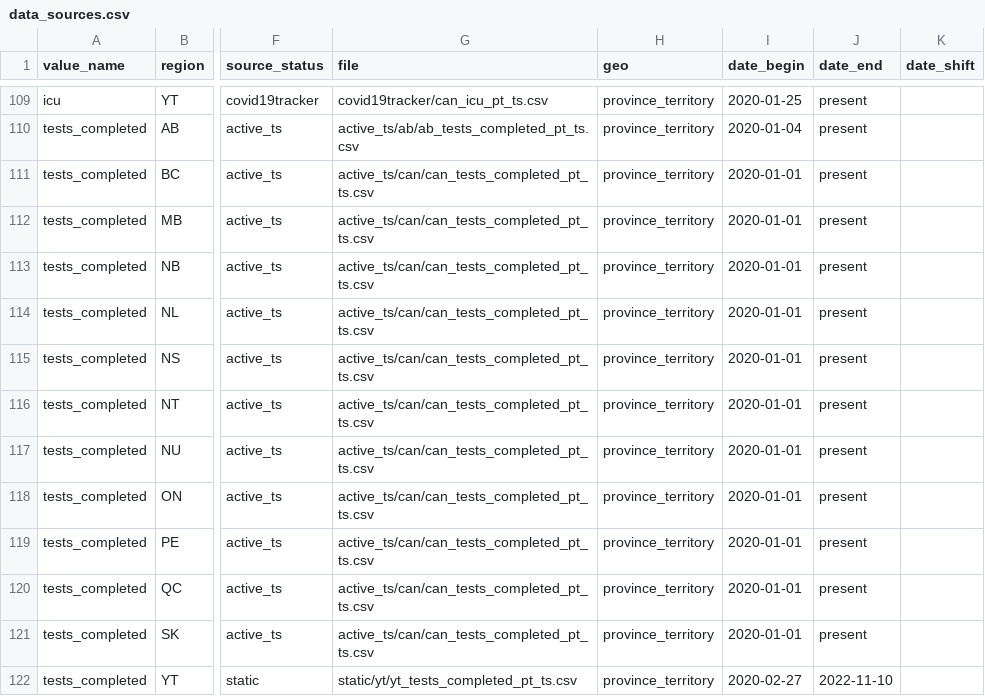
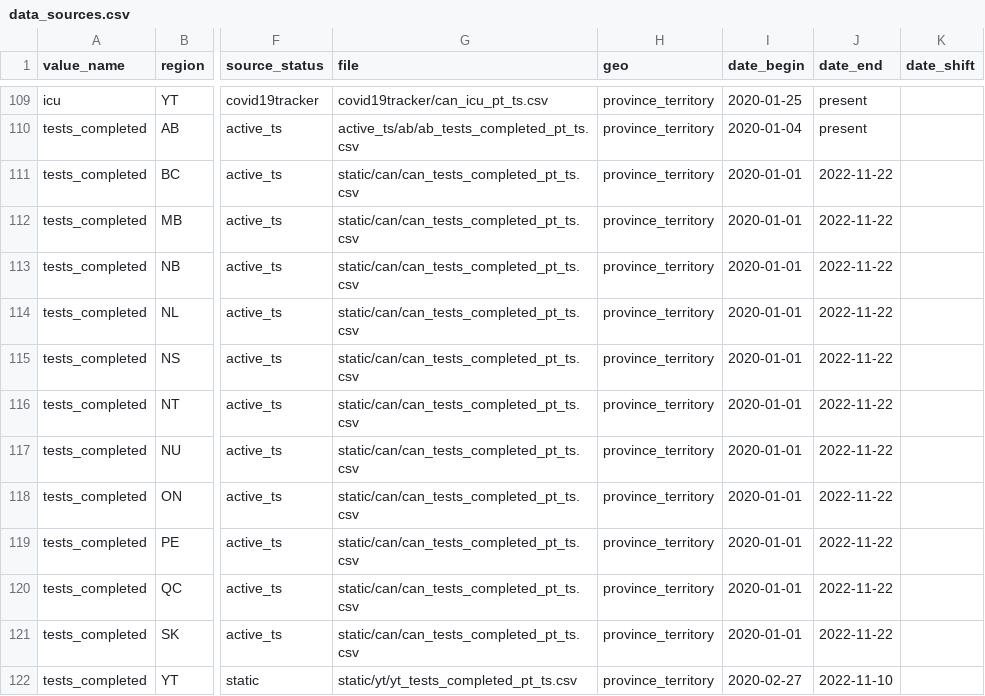
Before and after one commit to ccodwg/CovidTimelineCanada, a CSV file: docs/data_sources/data_sources.csv, drawn as a sheet; only a part is shown, gaps mark what is left out; the diff names each change by its address in the sheet, - before the commit and + after, or states it on an @@ line.

Commit message:
Retire old PHAC testing dataset (#94)

```diff
--- a/docs/data_sources/data_sources.csv
+++ b/docs/data_sources/data_sources.csv
-G111:G121 (file): active_ts/can/can_tests_completed_pt_ts.csv
+G111:G121 (file): static/can/can_tests_completed_pt_ts.csv
-J111:J121 (date_end): present
+J111:J121 (date_end): 2022-11-22
```
Also changed, not shown: 1 other file.
